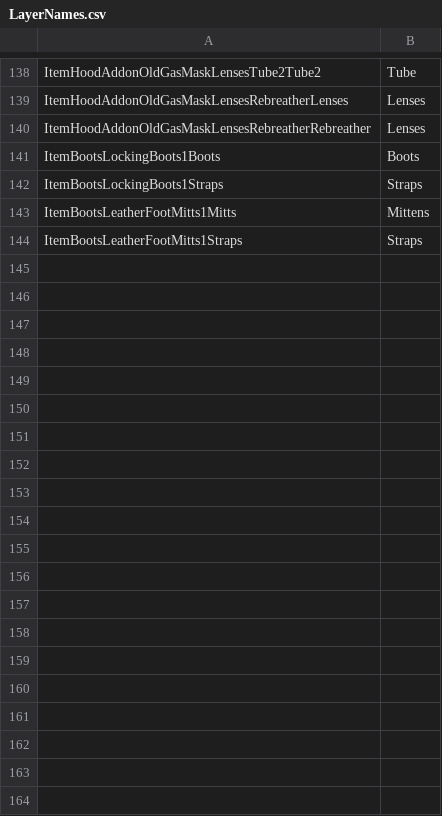
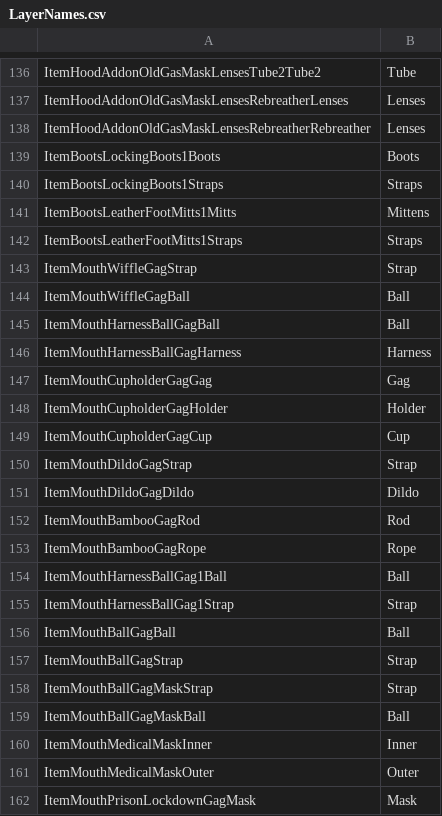
Before and after one commit to elliesec/Bondage-College, a CSV file: BondageClub/Assets/Female3DCG/LayerNames.csv, drawn as a sheet; only a part is shown, gaps mark what is left out; the diff covers the shown part only; the diff names each change by its address in the sheet, - before the commit and + after, or states it on an @@ line.

Commit message:
Gag Layers

```diff
--- a/BondageClub/Assets/Female3DCG/LayerNames.csv
+++ b/BondageClub/Assets/Female3DCG/LayerNames.csv
+row 143: ItemMouthWiffleGagStrap | Strap
+row 144: ItemMouthWiffleGagBall | Ball
+row 145: ItemMouthHarnessBallGagBall | Ball
+row 146: ItemMouthHarnessBallGagHarness | Harness
+row 147: ItemMouthCupholderGagGag | Gag
+row 148: ItemMouthCupholderGagHolder | Holder
+row 149: ItemMouthCupholderGagCup | Cup
+row 150: ItemMouthDildoGagStrap | Strap
+row 151: ItemMouthDildoGagDildo | Dildo
+row 152: ItemMouthBambooGagRod | Rod
+row 153: ItemMouthBambooGagRope | Rope
+row 154: ItemMouthHarnessBallGag1Ball | Ball
+row 155: ItemMouthHarnessBallGag1Strap | Strap
+row 156: ItemMouthBallGagBall | Ball
+row 157: ItemMouthBallGagStrap | Strap
+row 158: ItemMouthBallGagMaskStrap | Strap
+row 159: ItemMouthBallGagMaskBall | Ball
+row 160: ItemMouthMedicalMaskInner | Inner
+row 161: ItemMouthMedicalMaskOuter | Outer
+row 162: ItemMouthPrisonLockdownGagMask | Mask
```
Also changed, not shown: 39 added rows and 2 removed rows elsewhere in this file, 1 other file.
